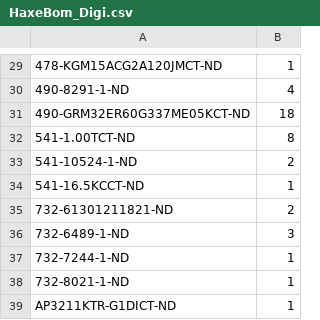
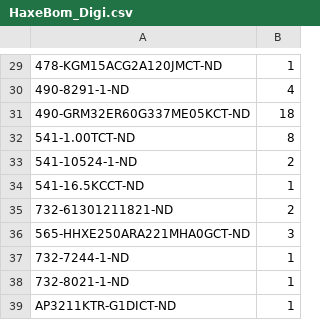
Before and after one commit to Patsch91/NerdHAXE-Gamma, a CSV file: bom/HaxeBom_Digi.csv, drawn as a sheet; only a part is shown, gaps mark what is left out.

```diff
--- a/bom/HaxeBom_Digi.csv
+++ b/bom/HaxeBom_Digi.csv
@@ -35,3 +35,3 @@
 732-61301211821-ND	2
-732-6489-1-ND	3
+565-HHXE250ARA221MHA0GCT-ND	3
 732-7244-1-ND	1
```
Also changed, not shown: 3 other files.
